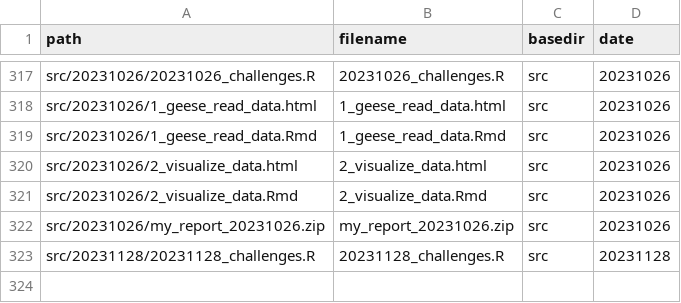
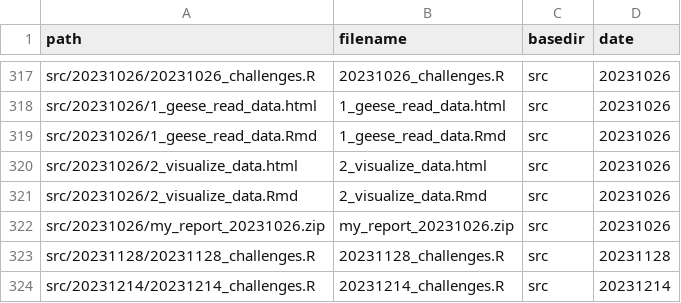
Before and after one commit to inbo/coding-club, a CSV file: file_paths/file_path_df.csv, drawn as a sheet; only a part is shown, gaps mark what is left out.

Commit message:
Add Rscript to filepaths 20231214

```diff
--- a/file_paths/file_path_df.csv
+++ b/file_paths/file_path_df.csv
@@ -323 +323,2 @@ src/20231026/my_report_20231026.zip,my_report_20231026.zip,src,20231026
 src/20231128/20231128_challenges.R,20231128_challenges.R,src,20231128
+src/20231214/20231214_challenges.R,20231214_challenges.R,src,20231214
```
